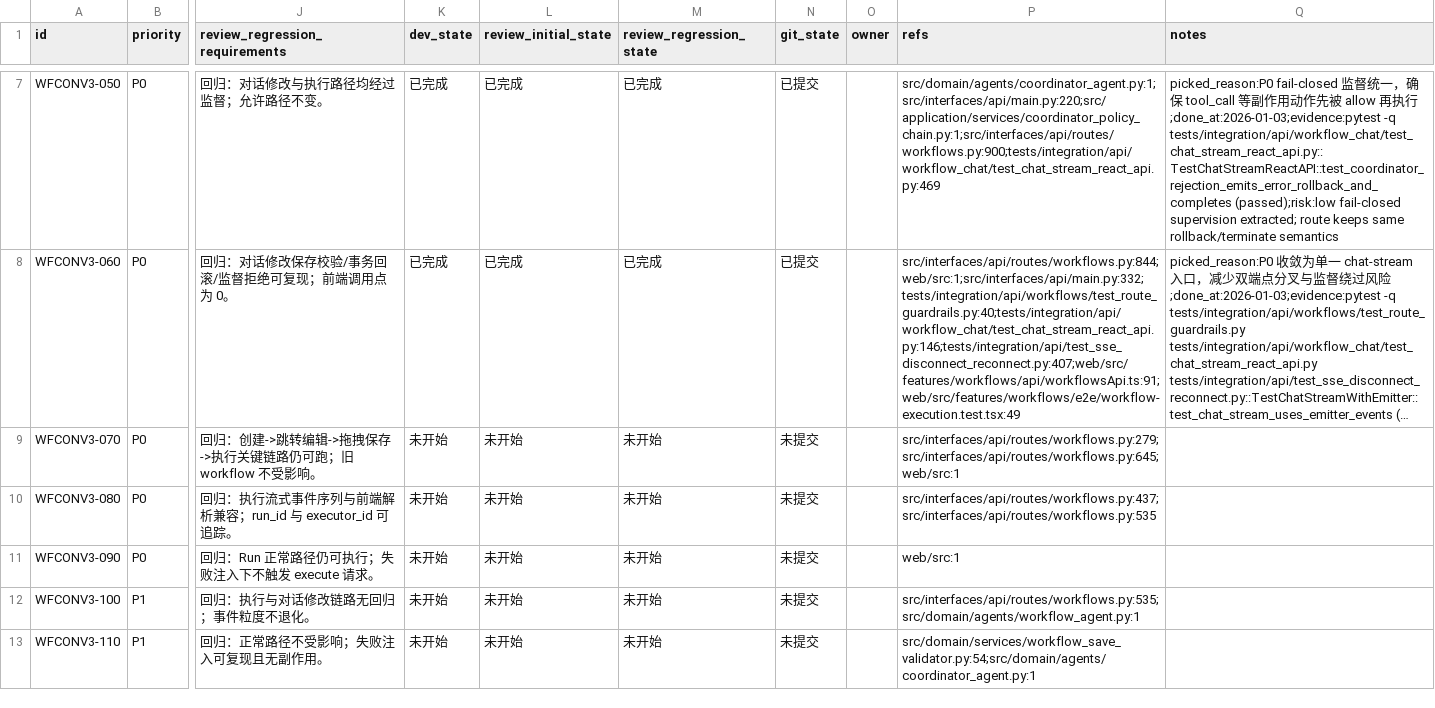
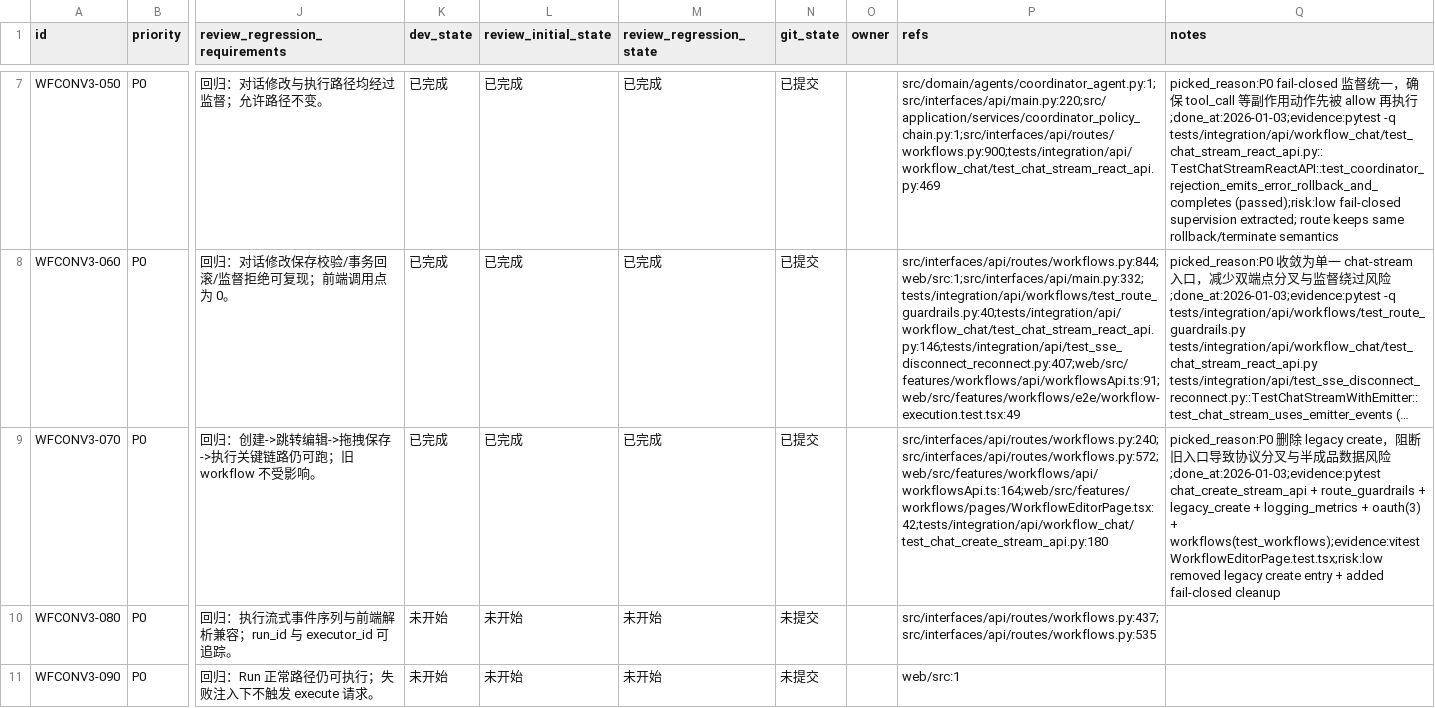
Before and after one commit to DSGWJQ/Feagent, a CSV file: issues/2026-01-03_16-16-12-workflow-convergence-v3.csv, drawn as a sheet; only a part is shown, gaps mark what is left out; the shorter side is filled out with more unchanged rows; long unchanged cells end in …; the diff names each change by its address in the sheet, - before the commit and + after, or states it on an @@ line.

Commit message:
[WFCONV3-070] M5 创建收敛：删除 legacy create（后端+前端）

```diff
--- a/issues/2026-01-03_16-16-12-workflow-convergence-v3.csv
+++ b/issues/2026-01-03_16-16-12-workflow-convergence-v3.csv
-K9 (dev_state): 未开始
+K9 (dev_state): 已完成
-L9 (review_initial_state): 未开始
+L9 (review_initial_state): 已完成
-M9 (review_regression_state): 未开始
+M9 (review_regression_state): 已完成
-N9 (git_state): 未提交
+N9 (git_state): 已提交
-P9 (refs): src/interfaces/api/routes/workflows.py:279;src/interfaces/api/routes/workflows.py:645;web/src:1
+P9 (refs): src/interfaces/api/routes/workflows.py:240;src/interfaces/api/routes/workflows.py:572;web/src/features/workflows/api/workflowsApi.ts:164;web/src/features/workflows/pages/WorkflowEditorPage.tsx:42;tests/integration/api/workflow_chat/test_chat_create_stream_api.py:180
-Q9 (notes): (empty)
+Q9 (notes): picked_reason:P0 删除 legacy create，阻断旧入口导致协议分叉与半成品数据风险;done_at:2026-01-03;evidence:pytest chat_create_stream_api + route_guardrails + legacy_create + logging_metrics + oauth(3) + workflows(test_workflows);evidence:vitest WorkflowEditorPage.test.tsx;risk:low removed legacy create entry + added fail-closed cleanup
```
Also changed, not shown: 10 other files.
